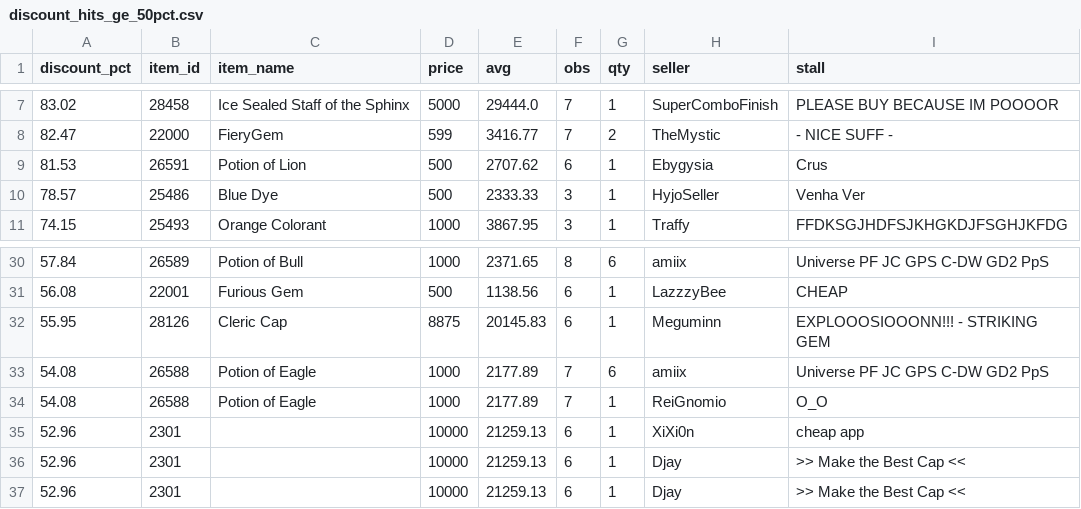
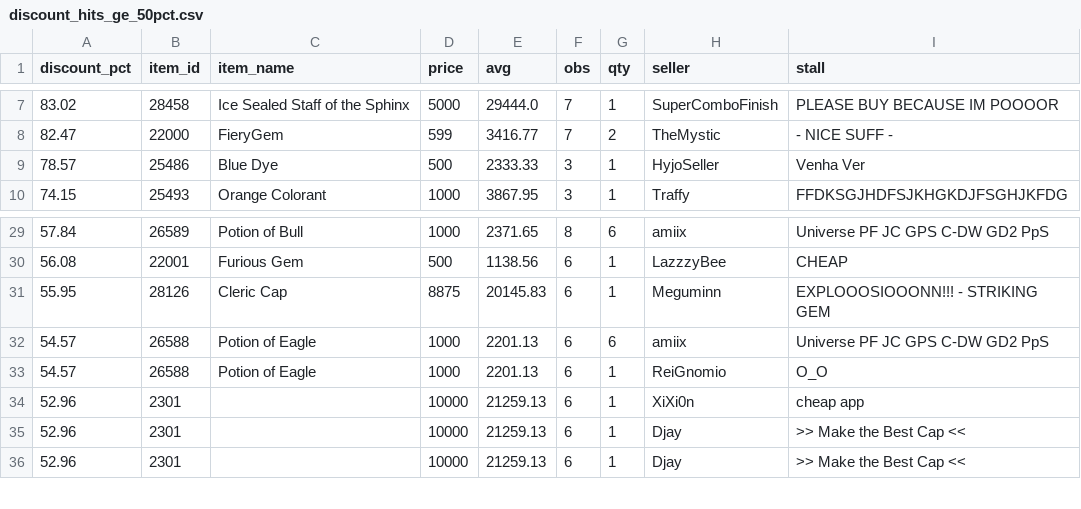
Before and after one commit to Bunencio/moon-discounts, a CSV file: docs/discount_hits_ge_50pct.csv, drawn as a sheet; only a part is shown, gaps mark what is left out.

```diff
--- a/docs/discount_hits_ge_50pct.csv
+++ b/docs/discount_hits_ge_50pct.csv
@@ -8,3 +8,2 @@ discount_pct,item_id,item_name,price,avg,obs,qty,seller,stall
 82.47,22000,FieryGem,599,3416.77,7,2,TheMystic,- NICE SUFF -
-81.53,26591,Potion of Lion,500,2707.62,6,1,Ebygysia,Crus
 78.57,25486,Blue Dye,500,2333.33,3,1,HyjoSeller,Venha Ver
@@ -32,4 +31,4 @@ discount_pct,item_id,item_name,price,avg,obs,qty,seller,stall
 55.95,28126,Cleric Cap,8875,20145.83,6,1,Meguminn,EXPLOOOSIOOONN!!! - STRIKING GEM
-54.08,26588,Potion of Eagle,1000,2177.89,7,6,amiix,Universe PF JC GPS C-DW GD2 PpS
-54.08,26588,Potion of Eagle,1000,2177.89,7,1,ReiGnomio,O_O
+54.57,26588,Potion of Eagle,1000,2201.13,6,6,amiix,Universe PF JC GPS C-DW GD2 PpS
+54.57,26588,Potion of Eagle,1000,2201.13,6,1,ReiGnomio,O_O
 52.96,2301,,10000,21259.13,6,1,XiXi0n,cheap app
```
Also changed, not shown: docs/profit_hits_ge_20000.csv.
